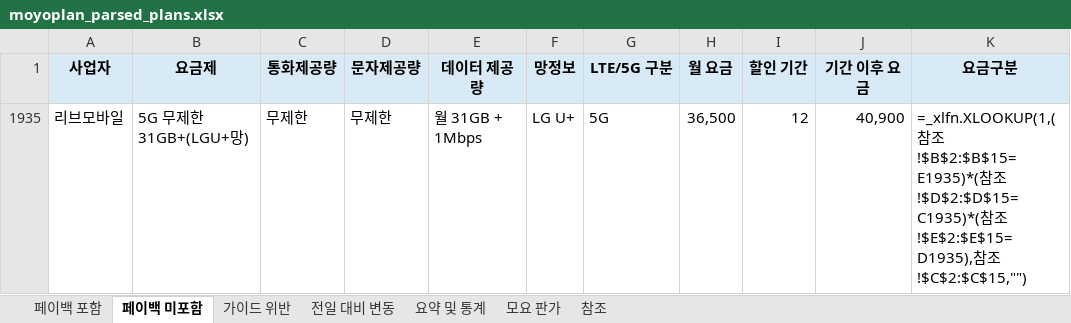
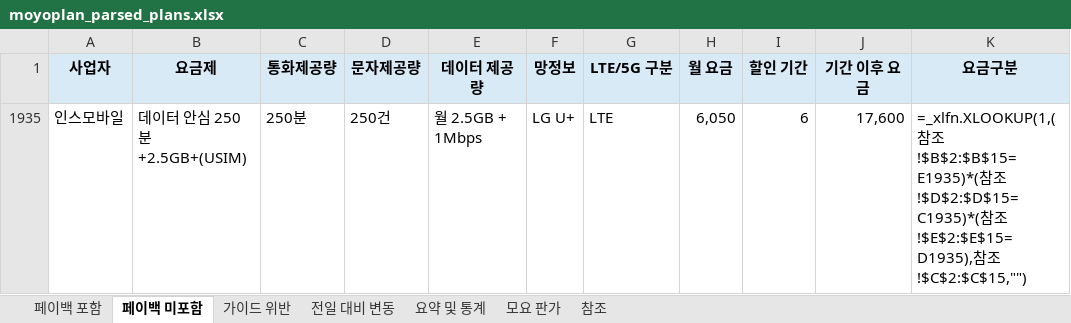
Before and after one commit to kjch444-sketchs/moyoplan-crawler, an Excel workbook: moyoplan_parsed_plans.xlsx, sheet 페이백 미포함, drawn as a sheet; values as stored, in another font and other column widths than the file's, no borders; formulas without a stored value are shown as written; removed rows and columns are numbered as before the commit, all else as after; the diff names each change by its address in the sheet, - before the commit and + after, or states it on an @@ line.

```diff
--- a/moyoplan_parsed_plans.xlsx (sheet 페이백 미포함)
+++ b/moyoplan_parsed_plans.xlsx (sheet 페이백 미포함)
-row 1935: 리브모바일 | 5G 무제한 31GB+(LGU+망) | 무제한 | 무제한 | 월 31GB + 1Mbps | LG U+ | 5G | 36,500 | 12 | 40,900 | =_xlfn.XLOOKUP(1,(참조!$B$2:$B$15=E1935)*(참조!$D$2:$D$15=C1935)*(참조!$E$2:$E$15=D1935),참조!$C$2:$C$15,"")
+row 1935: 인스모바일 | 데이터 안심 250분+2.5GB+(USIM) | 250분 | 250건 | 월 2.5GB + 1Mbps | LG U+ | LTE | 6,050 | 6 | 17,600 | =_xlfn.XLOOKUP(1,(참조!$B$2:$B$15=E1935)*(참조!$D$2:$D$15=C1935)*(참조!$E$2:$E$15=D1935),참조!$C$2:$C$15,"")
```
Also changed, not shown: sheet 페이백 포함, sheet 전일 대비 변동, sheet 요약 및 통계, hidden cells.
